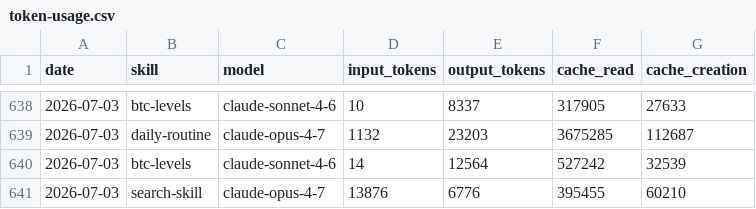
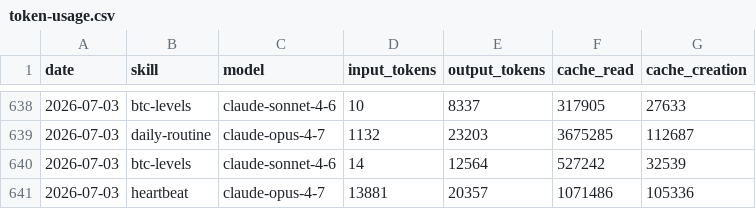
Before and after one commit to anajuliabit/aeon, a CSV file: memory/token-usage.csv, drawn as a sheet; only a part is shown, gaps mark what is left out.

Commit message:
chore(heartbeat): auto-commit 2026-07-03

```diff
--- a/memory/token-usage.csv
+++ b/memory/token-usage.csv
@@ -640,2 +640,2 @@ date,skill,model,input_tokens,output_tokens,cache_read,cache_creation
 2026-07-03,btc-levels,claude-sonnet-4-6,14,12564,527242,32539
-2026-07-03,search-skill,claude-opus-4-7,13876,6776,395455,60210
+2026-07-03,heartbeat,claude-opus-4-7,13881,20357,1071486,105336
```
Also changed, not shown: 3 other files.
